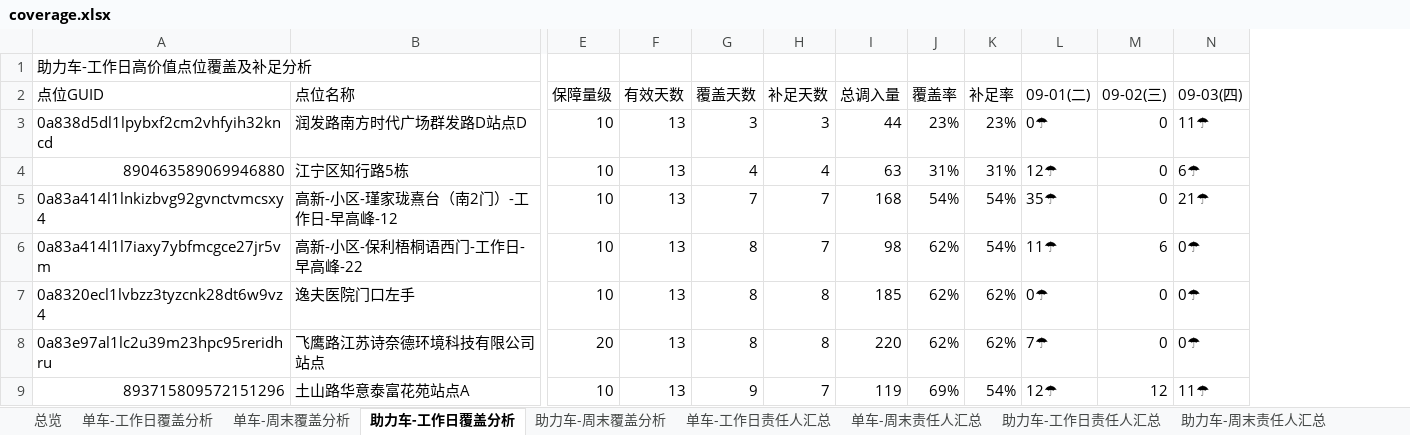
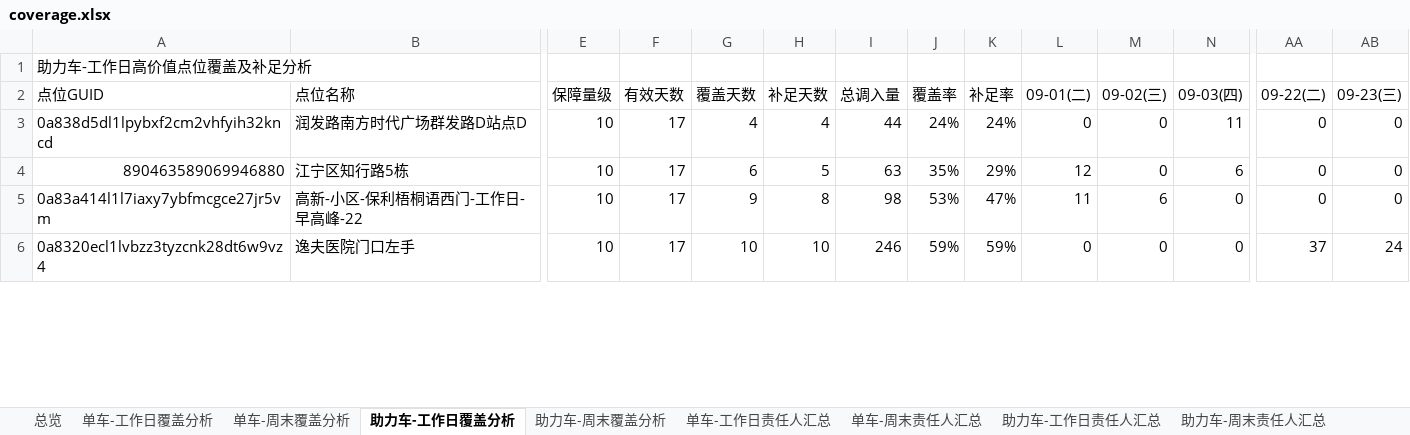
Before and after one commit to Zoey-1214/daily-report, an Excel workbook: coverage.xlsx, sheet 助力车-工作日覆盖分析, drawn as a sheet; only a part is shown, gaps mark what is left out; values as stored, in another font and other column widths than the file's, no cell formats; removed rows and columns are numbered as before the commit, all else as after; rows hold the shown columns only; the diff covers the shown part only; the diff names each change by its address in the sheet, - before the commit and + after, or states it on an @@ line.

```diff
--- a/coverage.xlsx (sheet 助力车-工作日覆盖分析)
+++ b/coverage.xlsx (sheet 助力车-工作日覆盖分析)
+column AA (09-22(二)), rows 3-6: 0 | 0 | 0 | 37
+column AB (09-23(三)), rows 3-6: 0 | 0 | 0 | 24
-F3:F4 (有效天数): 13
+F3:F4 (有效天数): 17
-G3 (覆盖天数): 3
+G3 (覆盖天数): 4
-H3 (补足天数): 3
+H3 (补足天数): 4
-J3 (覆盖率): 23%
+J3 (覆盖率): 24%
-K3 (补足率): 23%
+K3 (补足率): 24%
-L3 (09-01(二)): 0☂
+L3 (09-01(二)): 0
-N3 (09-03(四)): 11☂
+N3 (09-03(四)): 11
-G4 (覆盖天数): 4
+G4 (覆盖天数): 6
-H4 (补足天数): 4
+H4 (补足天数): 5
-J4 (覆盖率): 31%
+J4 (覆盖率): 35%
-K4 (补足率): 31%
+K4 (补足率): 29%
-L4 (09-01(二)): 12☂
+L4 (09-01(二)): 12
-N4 (09-03(四)): 6☂
+N4 (09-03(四)): 6
-row 5: 0a83a414l1lnkizbvg92gvnctvmcsxy4 | 高新-小区-瑾家珑熹台（南2门）-工作日-早高峰-12 | 10 | 13 | 7 | 7 | 168 | 54% | 54% | 35☂ | 0 | 21☂
-F5:F6 (有效天数): 13
+F5:F6 (有效天数): 17
-G5 (覆盖天数): 8
+G5 (覆盖天数): 9
-H5 (补足天数): 7
+H5 (补足天数): 8
-J5 (覆盖率): 62%
+J5 (覆盖率): 53%
-K5 (补足率): 54%
+K5 (补足率): 47%
-L5 (09-01(二)): 11☂
+L5 (09-01(二)): 11
-N5:N6 (09-03(四)): 0☂
+N5:N6 (09-03(四)): 0
-G6 (覆盖天数): 8
+G6 (覆盖天数): 10
-H6 (补足天数): 8
+H6 (补足天数): 10
-I6 (总调入量): 185
+I6 (总调入量): 246
-J6 (覆盖率): 62%
+J6 (覆盖率): 59%
-K6 (补足率): 62%
+K6 (补足率): 59%
-L6 (09-01(二)): 0☂
+L6 (09-01(二)): 0
-row 8: 0a83e97al1lc2u39m23hpc95reridhru | 飞鹰路江苏诗奈德环境科技有限公司站点 | 20 | 13 | 8 | 8 | 220 | 62% | 62% | 7☂ | 0 | 0☂
-row 9: 893715809572151296 | 土山路华意泰富花苑站点A | 10 | 13 | 9 | 7 | 119 | 69% | 54% | 12☂ | 12 | 11☂
```
Also changed, not shown: 26 added rows, 23 removed rows and 263 edited cells elsewhere in this sheet, sheet 单车-工作日覆盖分析, sheet 单车-工作日责任人汇总, sheet 助力车-工作日责任人汇总, sheet 总览, cell formats.
